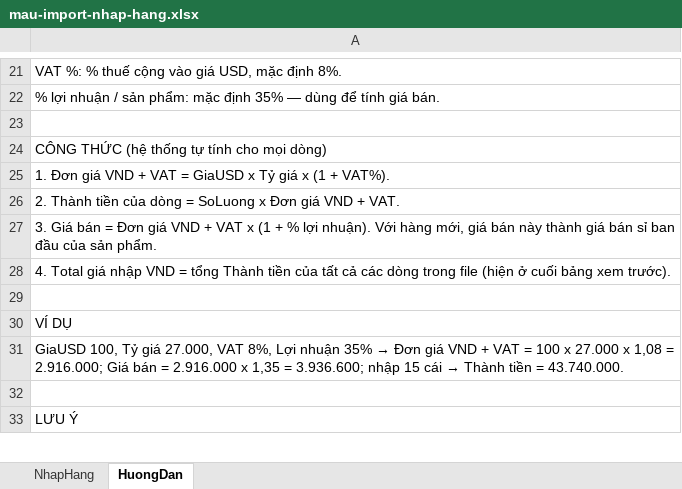
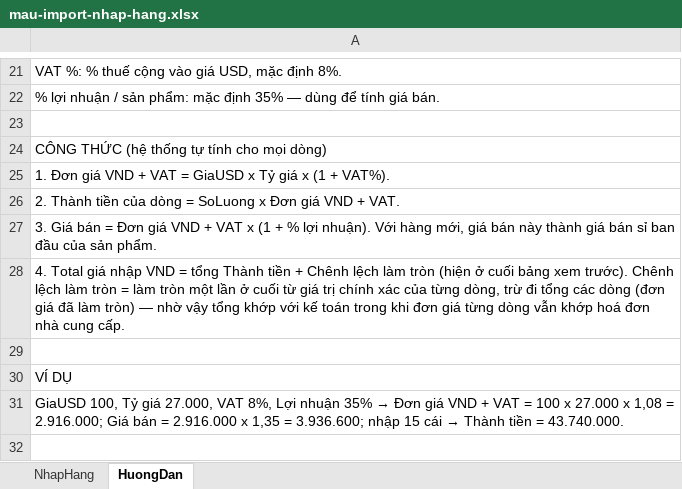
Before and after one commit to YHresearcher/TVK, an Excel workbook: public/mau-import-nhap-hang.xlsx, sheet HuongDan, drawn as a sheet; only a part is shown, gaps mark what is left out; the shorter side is filled out with more unchanged rows; values as stored, in another font and other column widths than the file's, no borders; the diff names each change by its address in the sheet, - before the commit and + after, or states it on an @@ line.

Commit message:
Import totals match accountant: receipt-level rounding adjustment (migration 0010)

```diff
--- a/public/mau-import-nhap-hang.xlsx (sheet HuongDan)
+++ b/public/mau-import-nhap-hang.xlsx (sheet HuongDan)
-A28: …Thành tiền của tất cả các dòng trong file (hiện ở cuối bảng xem trước).
+A28: …Thành tiền + Chênh lệch làm tròn (hiện ở cuối bảng xem trước). Chênh lệch làm tròn = làm tròn một lần ở cuối từ giá trị chính xác của từng dòng, trừ đi tổng các dòng (đơn giá đã làm tròn) — nhờ vậy tổng khớp với kế toán trong khi đơn giá từng dòng vẫn khớp hoá đơn nhà cung cấp.
```
Also changed, not shown: 4 other files.
